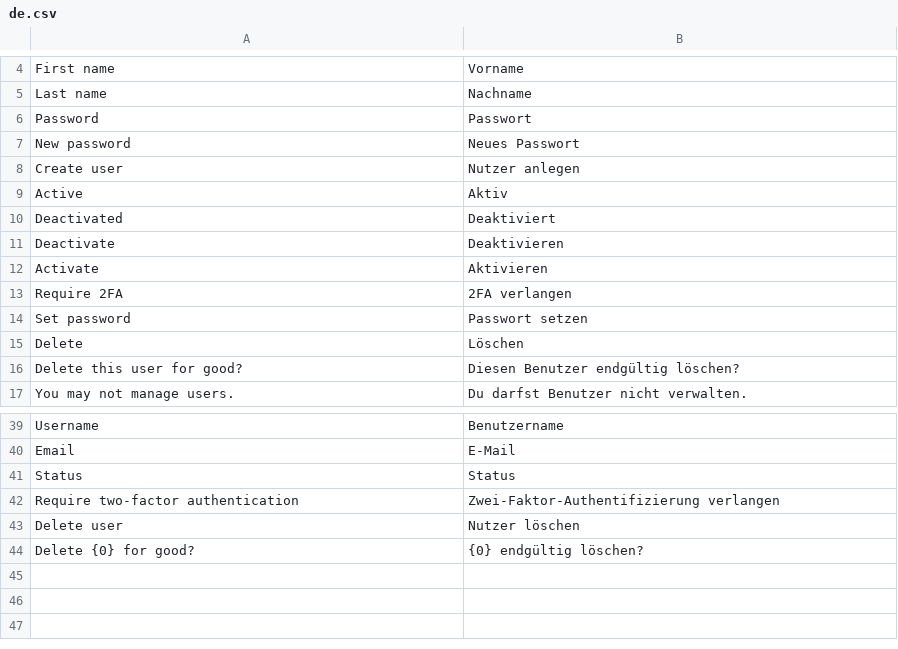
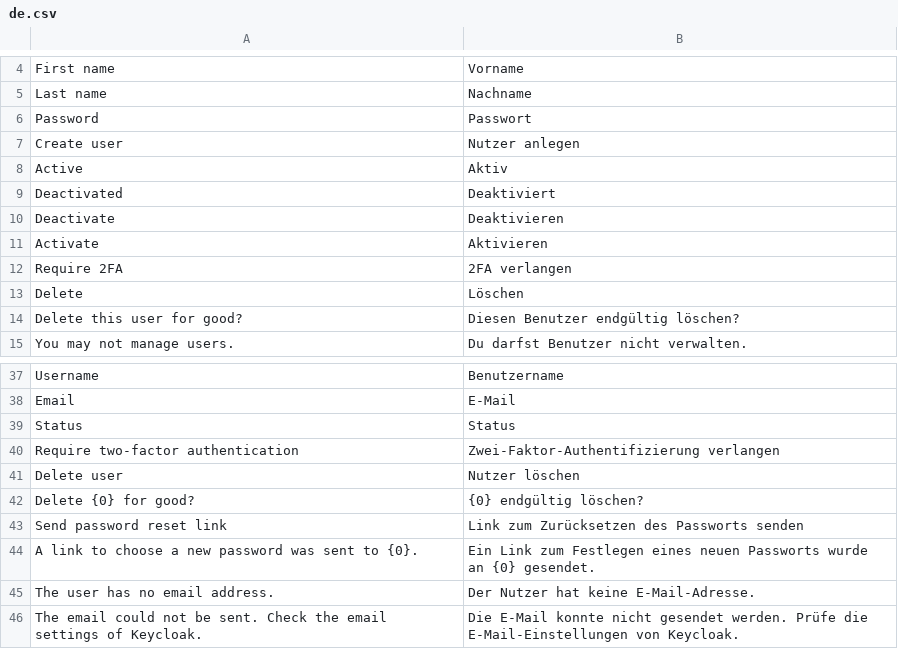
Before and after one commit to libertalia-eu/compass_admin, a CSV file: compass_admin/translations/de.csv, drawn as a sheet; only a part is shown, gaps mark what is left out; removed rows and columns are numbered as before the commit, all else as after; the diff names each change by its address in the sheet, - before the commit and + after, or states it on an @@ line.

Commit message:
feat(admin): send a password reset link instead of setting a password

```diff
--- a/compass_admin/translations/de.csv
+++ b/compass_admin/translations/de.csv
-row 7: New password | Neues Passwort
-row 14: Set password | Passwort setzen
+row 43: Send password reset link | Link zum Zurücksetzen des Passworts senden
+row 44: A link to choose a new password was sent to {0}. | Ein Link zum Festlegen eines neuen Passworts wurde an {0} gesendet.
+row 45: The user has no email address. | Der Nutzer hat keine E-Mail-Adresse.
+row 46: The email could not be sent. Check the email settings of Keycloak. | Die E-Mail konnte nicht gesendet werden. Prüfe die E-Mail-Einstellungen von Keycloak.
```
Also changed, not shown: 5 other files.
